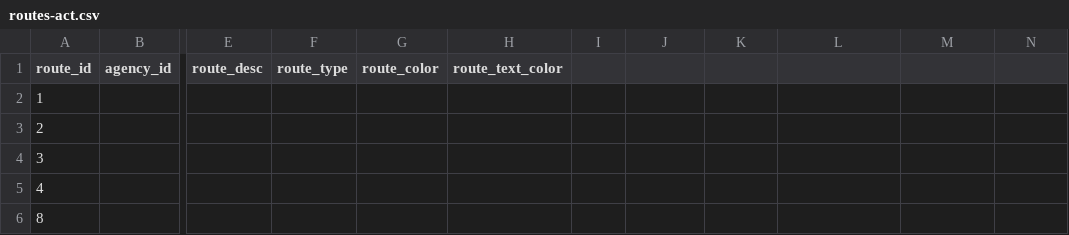
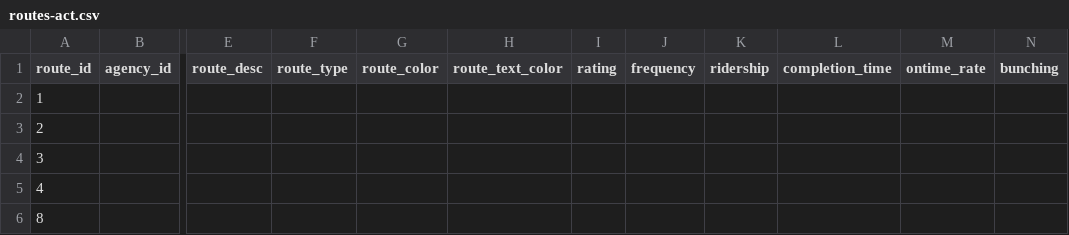
Before and after one commit to Cordeltadigital/govhack-api-proxy, a CSV file: routes-act.csv, drawn as a sheet; only a part is shown, gaps mark what is left out; the diff names each change by its address in the sheet, - before the commit and + after, or states it on an @@ line.

Commit message:
route details

```diff
--- a/routes-act.csv
+++ b/routes-act.csv
-I1: (empty)
+I1: rating
-J1: (empty)
+J1: frequency
-K1: (empty)
+K1: ridership
-L1: (empty)
+L1: completion_time
-M1: (empty)
+M1: ontime_rate
-N1: (empty)
+N1: bunching
```
Also changed, not shown: 4 other files.
